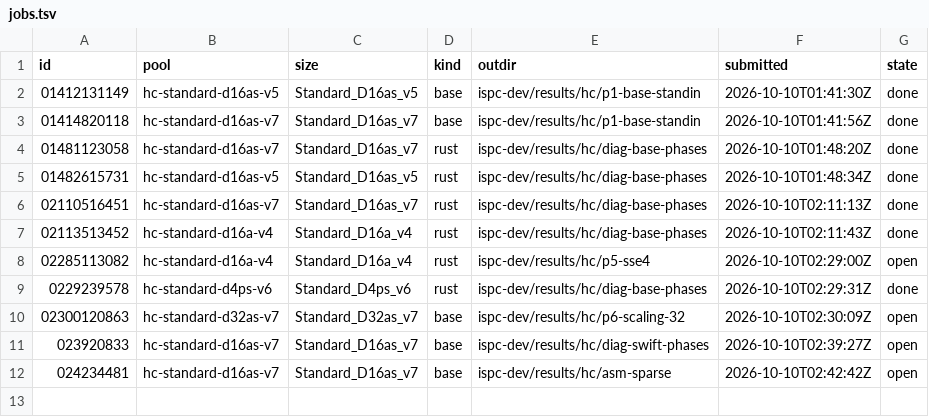
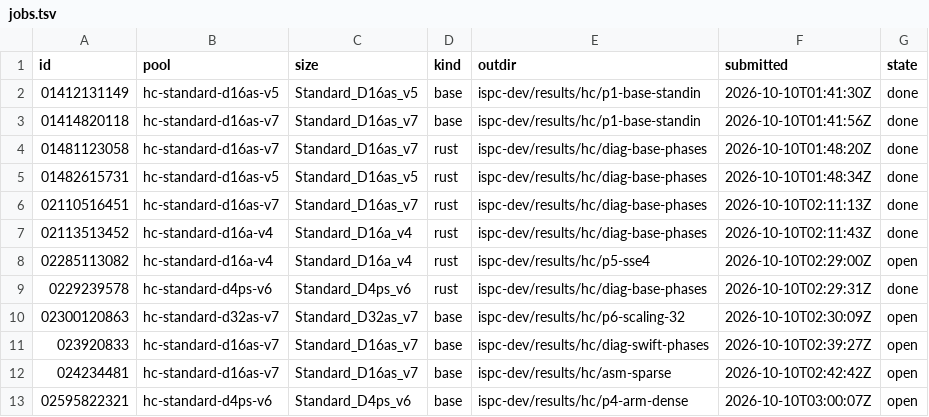
Before and after one commit to cauldnz/Primes, a TSV file: ispc-dev/results/hc/jobs.tsv, drawn as a sheet.

```diff
--- a/ispc-dev/results/hc/jobs.tsv
+++ b/ispc-dev/results/hc/jobs.tsv
@@ -12 +12,2 @@ id	pool	size	kind	outdir	submitted	state
 024234481	hc-standard-d16as-v7	Standard_D16as_v7	base	ispc-dev/results/hc/asm-sparse	2026-10-10T02:42:42Z	open
+02595822321	hc-standard-d4ps-v6	Standard_D4ps_v6	base	ispc-dev/results/hc/p4-arm-dense	2026-10-10T03:00:07Z	open
```
Also changed, not shown: 3 other files.
